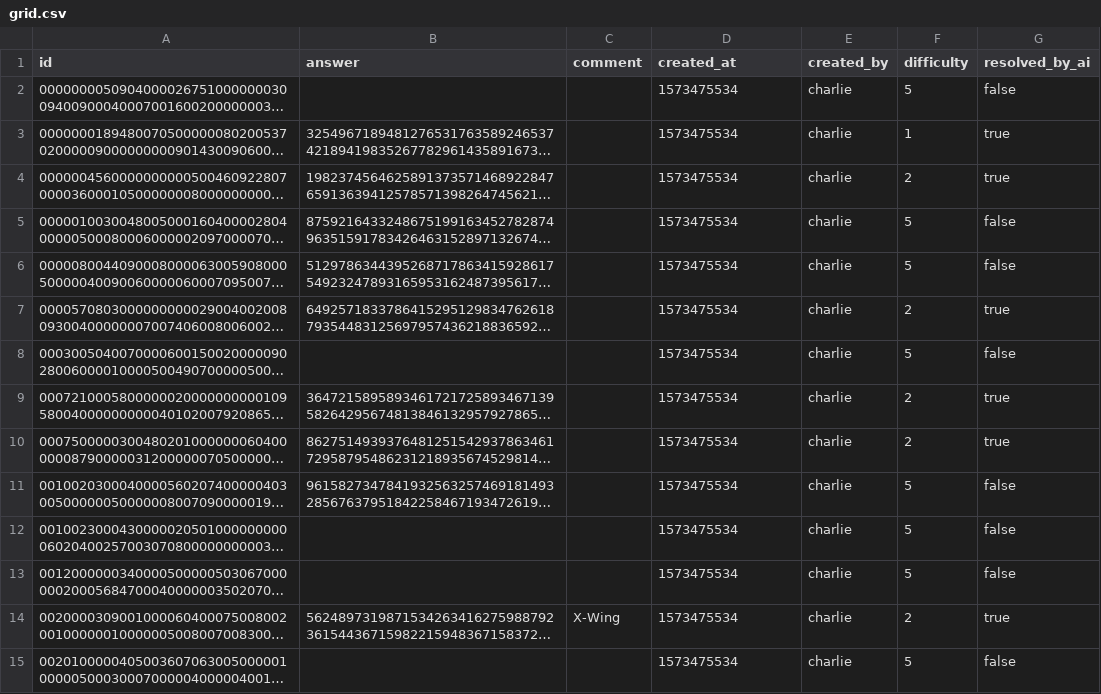
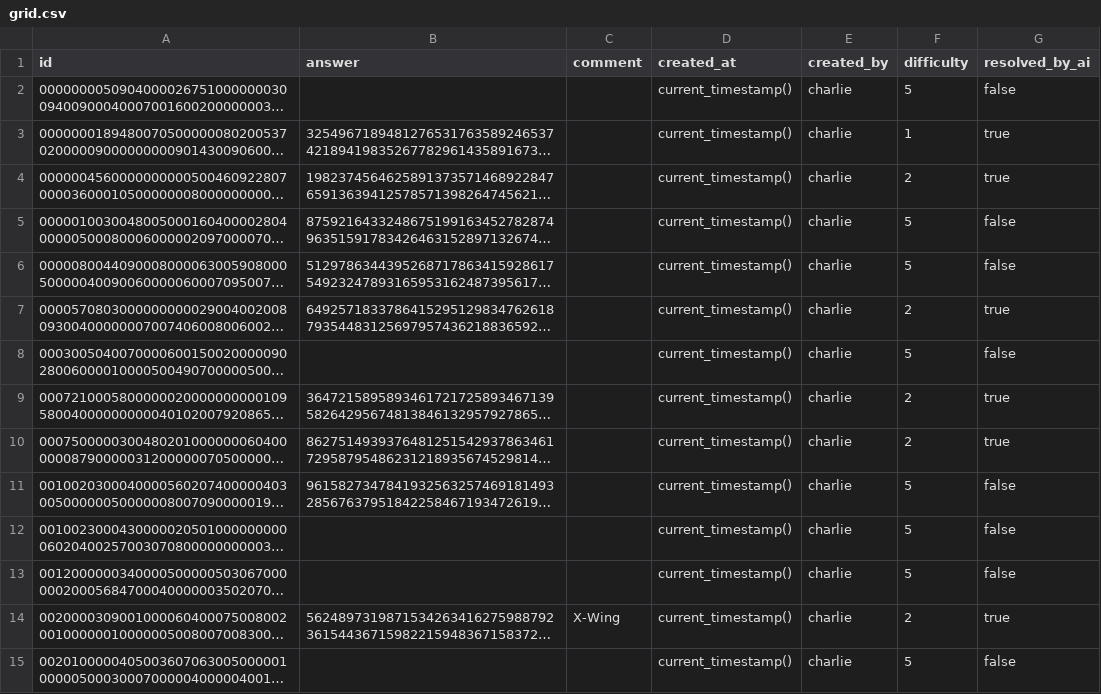
Before and after one commit to fengertao/SudokuMaster, a CSV file: src/main/resources/db/changelog/csv/grid.csv, drawn as a sheet; only a part is shown; long unchanged cells end in …; the diff covers the shown part only; the diff names each change by its address in the sheet, - before the commit and + after, or states it on an @@ line.

```diff
--- a/src/main/resources/db/changelog/csv/grid.csv
+++ b/src/main/resources/db/changelog/csv/grid.csv
-D2:D15 (created_at): 1573475534
+D2:D15 (created_at): current_timestamp()
```
Also changed, not shown: 21 edited cells elsewhere in this file, src/main/resources/db/changelog/csv/position.csv, 2 other files.
